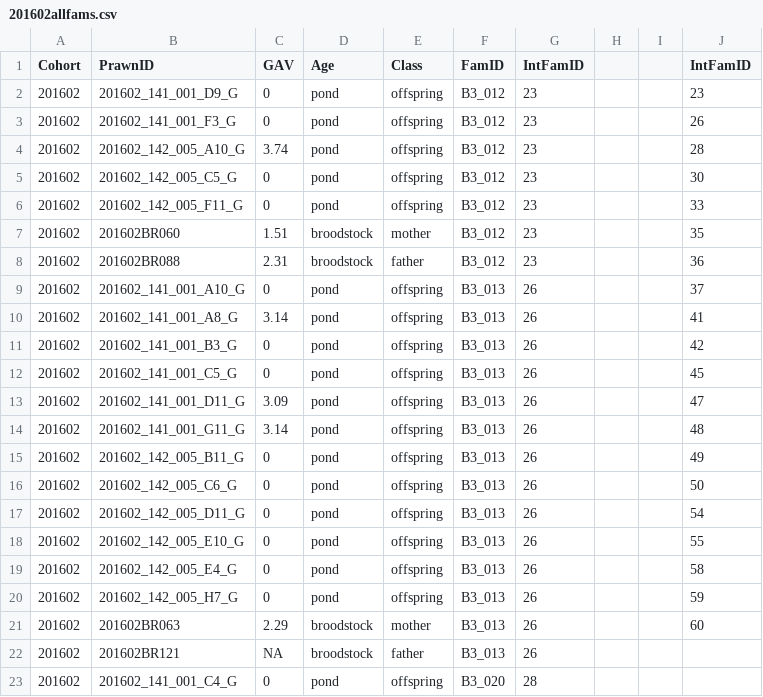
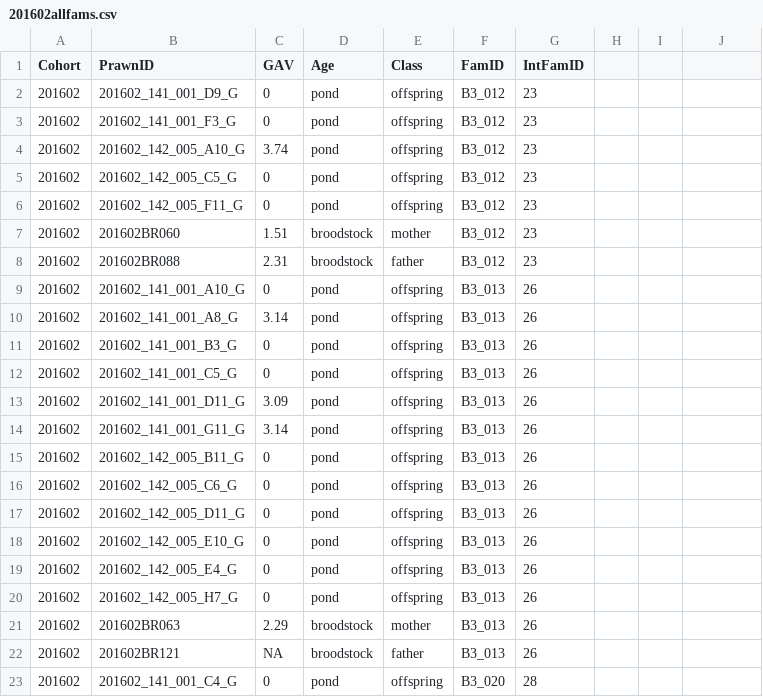
Before and after one commit to cheryltky/ViralTransmission, a CSV file: Working Files/201602allfams.csv, drawn as a sheet; only a part is shown; the diff names each change by its address in the sheet, - before the commit and + after, or states it on an @@ line.

```diff
--- a/Working Files/201602allfams.csv
+++ b/Working Files/201602allfams.csv
-J1: IntFamID
+J1: (empty)
-J2: 23
+J2: (empty)
-J3: 26
+J3: (empty)
-J4: 28
+J4: (empty)
-J5: 30
+J5: (empty)
-J6: 33
+J6: (empty)
-J7: 35
+J7: (empty)
-J8: 36
+J8: (empty)
-J9: 37
+J9: (empty)
-J10: 41
+J10: (empty)
-J11: 42
+J11: (empty)
-J12: 45
+J12: (empty)
-J13: 47
+J13: (empty)
-J14: 48
+J14: (empty)
-J15: 49
+J15: (empty)
-J16: 50
+J16: (empty)
-J17: 54
+J17: (empty)
-J18: 55
+J18: (empty)
-J19: 58
+J19: (empty)
-J20: 59
+J20: (empty)
-J21: 60
+J21: (empty)
```
Also changed, not shown: Working Files/201602topfams.csv, 7 other files.
